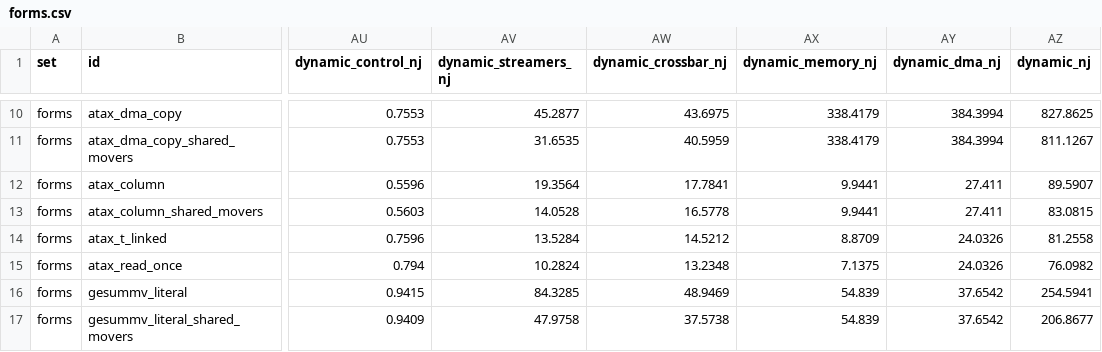
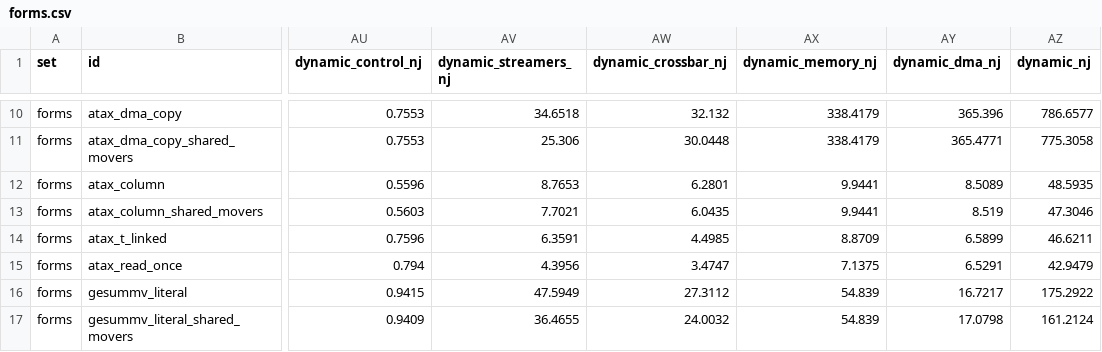
Before and after one commit to KULeuven-MICAS/snax-forge, a CSV file: paper/data/forms.csv, drawn as a sheet; only a part is shown, gaps mark what is left out; the diff covers the shown part only; the diff names each change by its address in the sheet, - before the commit and + after, or states it on an @@ line.

```diff
--- a/paper/data/forms.csv
+++ b/paper/data/forms.csv
-AV10 (dynamic_streamers_nj): 45.2877
+AV10 (dynamic_streamers_nj): 34.6518
-AW10 (dynamic_crossbar_nj): 43.6975
+AW10 (dynamic_crossbar_nj): 32.132
-AY10 (dynamic_dma_nj): 384.3994
+AY10 (dynamic_dma_nj): 365.396
-AZ10 (dynamic_nj): 827.8625
+AZ10 (dynamic_nj): 786.6577
-AV11 (dynamic_streamers_nj): 31.6535
+AV11 (dynamic_streamers_nj): 25.306
-AW11 (dynamic_crossbar_nj): 40.5959
+AW11 (dynamic_crossbar_nj): 30.0448
-AY11 (dynamic_dma_nj): 384.3994
+AY11 (dynamic_dma_nj): 365.4771
-AZ11 (dynamic_nj): 811.1267
+AZ11 (dynamic_nj): 775.3058
-AV12 (dynamic_streamers_nj): 19.3564
+AV12 (dynamic_streamers_nj): 8.7653
-AW12 (dynamic_crossbar_nj): 17.7841
+AW12 (dynamic_crossbar_nj): 6.2801
-AY12 (dynamic_dma_nj): 27.411
+AY12 (dynamic_dma_nj): 8.5089
-AZ12 (dynamic_nj): 89.5907
+AZ12 (dynamic_nj): 48.5935
-AV13 (dynamic_streamers_nj): 14.0528
+AV13 (dynamic_streamers_nj): 7.7021
-AW13 (dynamic_crossbar_nj): 16.5778
+AW13 (dynamic_crossbar_nj): 6.0435
-AY13 (dynamic_dma_nj): 27.411
+AY13 (dynamic_dma_nj): 8.519
-AZ13 (dynamic_nj): 83.0815
+AZ13 (dynamic_nj): 47.3046
-AV14 (dynamic_streamers_nj): 13.5284
+AV14 (dynamic_streamers_nj): 6.3591
-AW14 (dynamic_crossbar_nj): 14.5212
+AW14 (dynamic_crossbar_nj): 4.4985
-AY14 (dynamic_dma_nj): 24.0326
+AY14 (dynamic_dma_nj): 6.5899
-AZ14 (dynamic_nj): 81.2558
+AZ14 (dynamic_nj): 46.6211
-AV15 (dynamic_streamers_nj): 10.2824
+AV15 (dynamic_streamers_nj): 4.3956
-AW15 (dynamic_crossbar_nj): 13.2348
+AW15 (dynamic_crossbar_nj): 3.4747
-AY15 (dynamic_dma_nj): 24.0326
+AY15 (dynamic_dma_nj): 6.5291
-AZ15 (dynamic_nj): 76.0982
+AZ15 (dynamic_nj): 42.9479
-AV16 (dynamic_streamers_nj): 84.3285
+AV16 (dynamic_streamers_nj): 47.5949
-AW16 (dynamic_crossbar_nj): 48.9469
+AW16 (dynamic_crossbar_nj): 27.3112
-AY16 (dynamic_dma_nj): 37.6542
+AY16 (dynamic_dma_nj): 16.7217
-AZ16 (dynamic_nj): 254.5941
+AZ16 (dynamic_nj): 175.2922
-AV17 (dynamic_streamers_nj): 47.9758
+AV17 (dynamic_streamers_nj): 36.4655
-AW17 (dynamic_crossbar_nj): 37.5738
+AW17 (dynamic_crossbar_nj): 24.0032
-AY17 (dynamic_dma_nj): 37.6542
+AY17 (dynamic_dma_nj): 17.0798
-AZ17 (dynamic_nj): 206.8677
+AZ17 (dynamic_nj): 161.2124
```
Also changed, not shown: 52 edited cells elsewhere in this file, paper/data/limits.csv.
